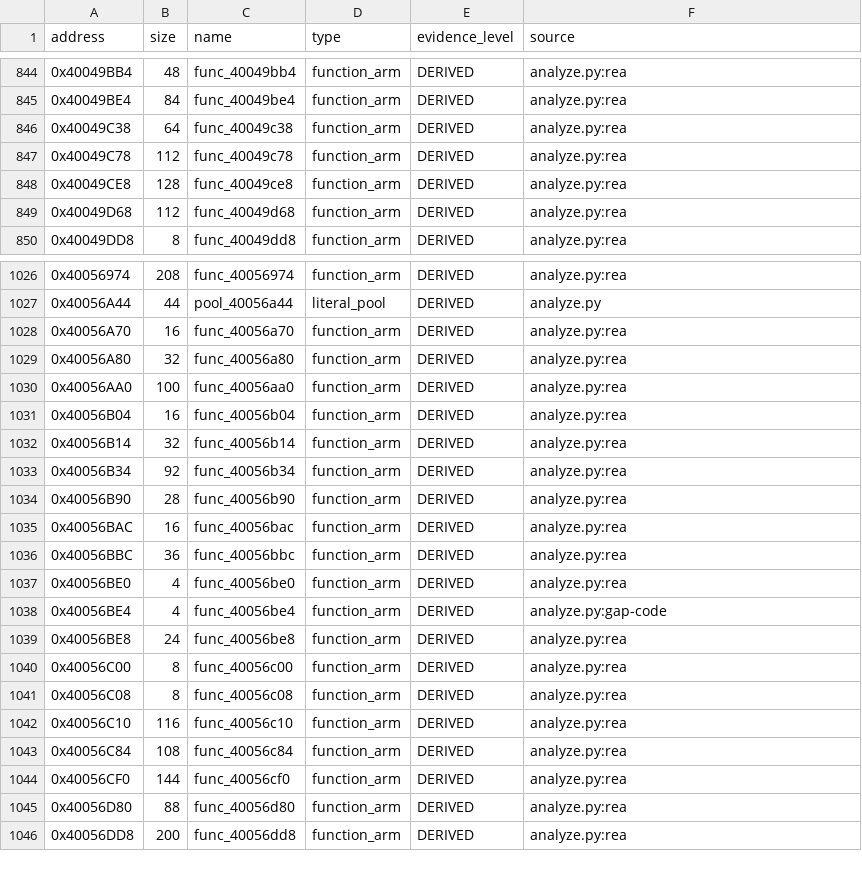
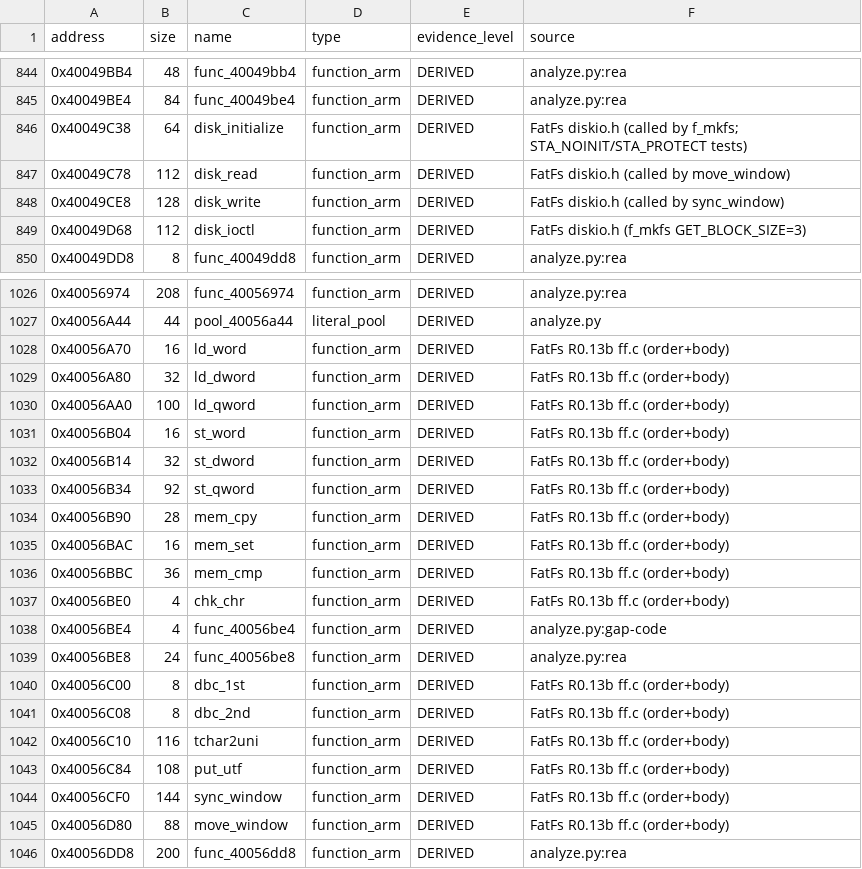
Before and after one commit to dev-marcos/dpos350p-decomp, a CSV file: symbols/symbols_2025-06-19.csv, drawn as a sheet; only a part is shown, gaps mark what is left out; the diff covers the shown part only.

```diff
--- a/symbols/symbols_2025-06-19.csv
+++ b/symbols/symbols_2025-06-19.csv
@@ -845,6 +845,6 @@ address,size,name,type,evidence_level,source
 0x40049BE4,84,func_40049be4,function_arm,DERIVED,analyze.py:rea
-0x40049C38,64,func_40049c38,function_arm,DERIVED,analyze.py:rea
-0x40049C78,112,func_40049c78,function_arm,DERIVED,analyze.py:rea
-0x40049CE8,128,func_40049ce8,function_arm,DERIVED,analyze.py:rea
-0x40049D68,112,func_40049d68,function_arm,DERIVED,analyze.py:rea
+0x40049C38,64,disk_initialize,function_arm,DERIVED,FatFs diskio.h (called by f_mkfs; STA_NOINIT/STA_PROTECT tests)
+0x40049C78,112,disk_read,function_arm,DERIVED,FatFs diskio.h (called by move_window)
+0x40049CE8,128,disk_write,function_arm,DERIVED,FatFs diskio.h (called by sync_window)
+0x40049D68,112,disk_ioctl,function_arm,DERIVED,FatFs diskio.h (f_mkfs GET_BLOCK_SIZE=3)
 0x40049DD8,8,func_40049dd8,function_arm,DERIVED,analyze.py:rea
@@ -1027,20 +1027,20 @@ address,size,name,type,evidence_level,source
 0x40056A44,44,pool_40056a44,literal_pool,DERIVED,analyze.py
-0x40056A70,16,func_40056a70,function_arm,DERIVED,analyze.py:rea
-0x40056A80,32,func_40056a80,function_arm,DERIVED,analyze.py:rea
-0x40056AA0,100,func_40056aa0,function_arm,DERIVED,analyze.py:rea
-0x40056B04,16,func_40056b04,function_arm,DERIVED,analyze.py:rea
-0x40056B14,32,func_40056b14,function_arm,DERIVED,analyze.py:rea
-0x40056B34,92,func_40056b34,function_arm,DERIVED,analyze.py:rea
-0x40056B90,28,func_40056b90,function_arm,DERIVED,analyze.py:rea
-0x40056BAC,16,func_40056bac,function_arm,DERIVED,analyze.py:rea
-0x40056BBC,36,func_40056bbc,function_arm,DERIVED,analyze.py:rea
-0x40056BE0,4,func_40056be0,function_arm,DERIVED,analyze.py:rea
+0x40056A70,16,ld_word,function_arm,DERIVED,FatFs R0.13b ff.c (order+body)
+0x40056A80,32,ld_dword,function_arm,DERIVED,FatFs R0.13b ff.c (order+body)
+0x40056AA0,100,ld_qword,function_arm,DERIVED,FatFs R0.13b ff.c (order+body)
+0x40056B04,16,st_word,function_arm,DERIVED,FatFs R0.13b ff.c (order+body)
+0x40056B14,32,st_dword,function_arm,DERIVED,FatFs R0.13b ff.c (order+body)
+0x40056B34,92,st_qword,function_arm,DERIVED,FatFs R0.13b ff.c (order+body)
+0x40056B90,28,mem_cpy,function_arm,DERIVED,FatFs R0.13b ff.c (order+body)
+0x40056BAC,16,mem_set,function_arm,DERIVED,FatFs R0.13b ff.c (order+body)
+0x40056BBC,36,mem_cmp,function_arm,DERIVED,FatFs R0.13b ff.c (order+body)
+0x40056BE0,4,chk_chr,function_arm,DERIVED,FatFs R0.13b ff.c (order+body)
 0x40056BE4,4,func_40056be4,function_arm,DERIVED,analyze.py:gap-code
 0x40056BE8,24,func_40056be8,function_arm,DERIVED,analyze.py:rea
-0x40056C00,8,func_40056c00,function_arm,DERIVED,analyze.py:rea
-0x40056C08,8,func_40056c08,function_arm,DERIVED,analyze.py:rea
-0x40056C10,116,func_40056c10,function_arm,DERIVED,analyze.py:rea
-0x40056C84,108,func_40056c84,function_arm,DERIVED,analyze.py:rea
-0x40056CF0,144,func_40056cf0,function_arm,DERIVED,analyze.py:rea
-0x40056D80,88,func_40056d80,function_arm,DERIVED,analyze.py:rea
+0x40056C00,8,dbc_1st,function_arm,DERIVED,FatFs R0.13b ff.c (order+body)
+0x40056C08,8,dbc_2nd,function_arm,DERIVED,FatFs R0.13b ff.c (order+body)
+0x40056C10,116,tchar2uni,function_arm,DERIVED,FatFs R0.13b ff.c (order+body)
+0x40056C84,108,put_utf,function_arm,DERIVED,FatFs R0.13b ff.c (order+body)
+0x40056CF0,144,sync_window,function_arm,DERIVED,FatFs R0.13b ff.c (order+body)
+0x40056D80,88,move_window,function_arm,DERIVED,FatFs R0.13b ff.c (order+body)
 0x40056DD8,200,func_40056dd8,function_arm,DERIVED,analyze.py:rea
```
Also changed, not shown: 10 edited cells elsewhere in this file, symbols/manual.csv, 33 other files.
